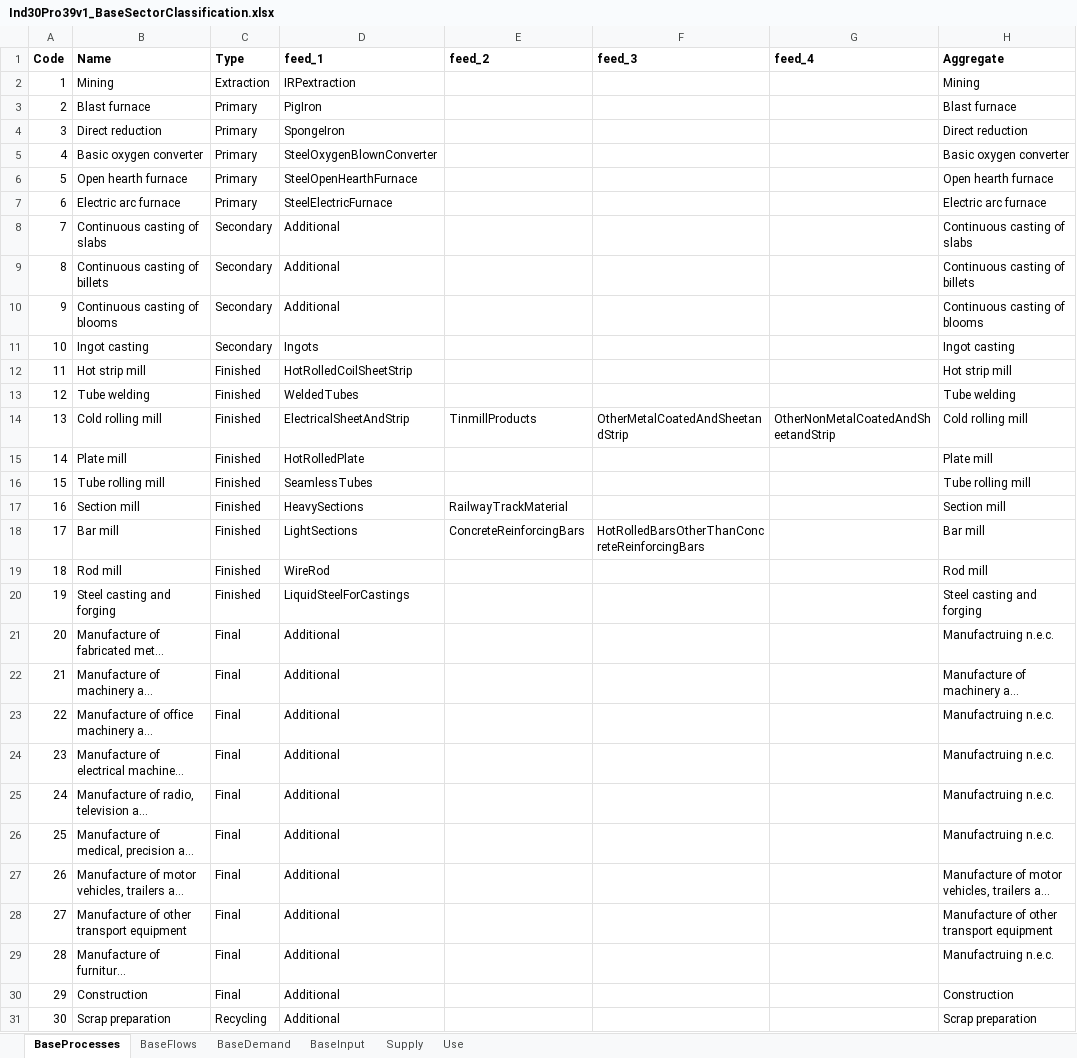
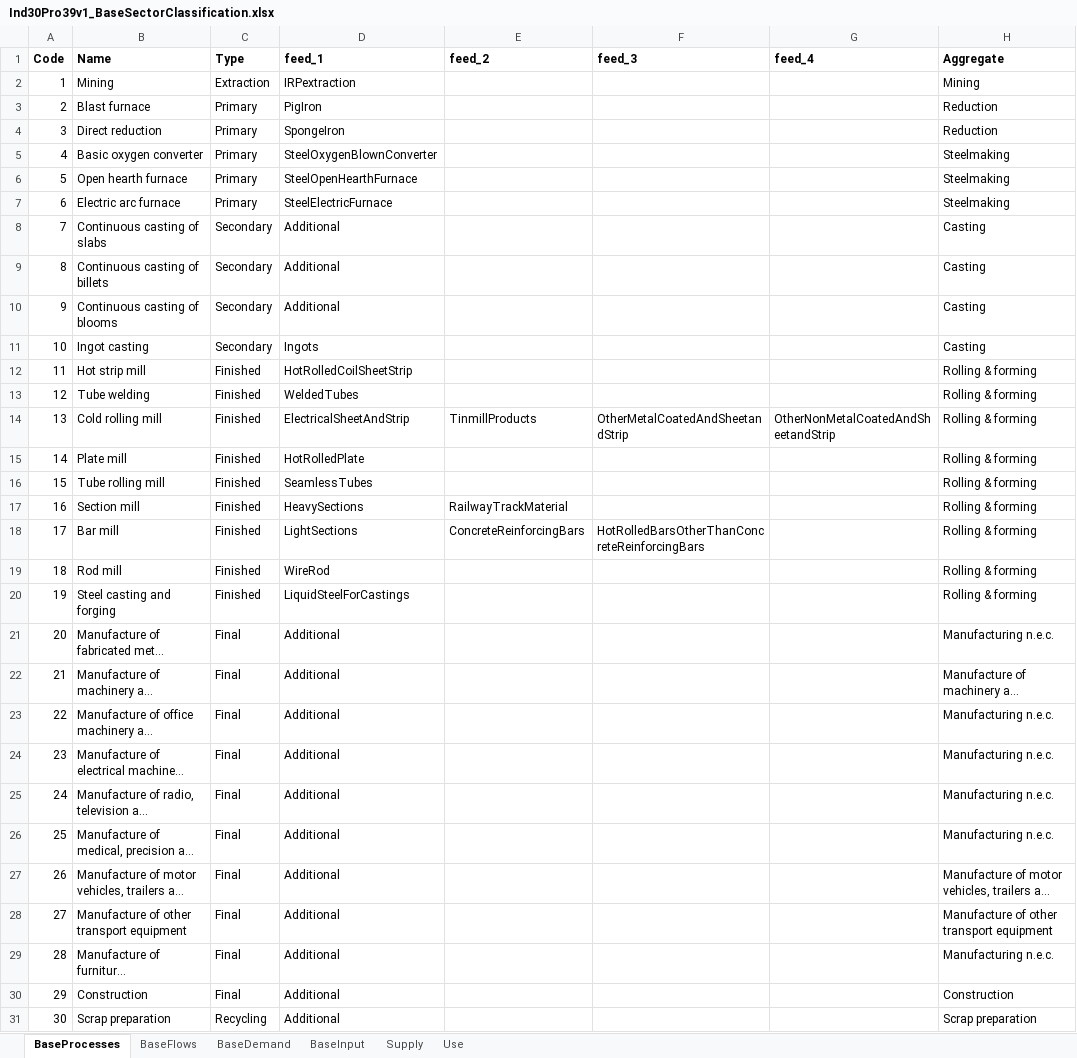
Before and after one commit to fineprint-global/PIOLab, an Excel workbook: Settings/Base/Ind30Pro39v1_BaseSectorClassification.xlsx, sheet BaseProcesses, drawn as a sheet; long unchanged cells end in …; values as stored, in another font and other column widths than the file's, no borders; the diff names each change by its address in the sheet, - before the commit and + after, or states it on an @@ line.

```diff
--- a/Settings/Base/Ind30Pro39v1_BaseSectorClassification.xlsx (sheet BaseProcesses)
+++ b/Settings/Base/Ind30Pro39v1_BaseSectorClassification.xlsx (sheet BaseProcesses)
-H3 (Aggregate): Blast furnace
+H3 (Aggregate): Reduction
-H4 (Aggregate): Direct reduction
+H4 (Aggregate): Reduction
-H5 (Aggregate): Basic oxygen converter
+H5 (Aggregate): Steelmaking
-H6 (Aggregate): Open hearth furnace
+H6 (Aggregate): Steelmaking
-H7 (Aggregate): Electric arc furnace
+H7 (Aggregate): Steelmaking
-H8 (Aggregate): Continuous casting of slabs
+H8 (Aggregate): Casting
-H9 (Aggregate): Continuous casting of billets
+H9 (Aggregate): Casting
-H10 (Aggregate): Continuous casting of blooms
+H10 (Aggregate): Casting
-H11 (Aggregate): Ingot casting
+H11 (Aggregate): Casting
-H12 (Aggregate): Hot strip mill
+H12 (Aggregate): Rolling & forming
-H13 (Aggregate): Tube welding
+H13 (Aggregate): Rolling & forming
-H14 (Aggregate): Cold rolling mill
+H14 (Aggregate): Rolling & forming
-H15 (Aggregate): Plate mill
+H15 (Aggregate): Rolling & forming
-H16 (Aggregate): Tube rolling mill
+H16 (Aggregate): Rolling & forming
-H17 (Aggregate): Section mill
+H17 (Aggregate): Rolling & forming
-H18 (Aggregate): Bar mill
+H18 (Aggregate): Rolling & forming
-H19 (Aggregate): Rod mill
+H19 (Aggregate): Rolling & forming
-H20 (Aggregate): Steel casting and forging
+H20 (Aggregate): Rolling & forming
-H21 (Aggregate): Manufactruing n.e.c.
+H21 (Aggregate): Manufacturing n.e.c.
-H23:H26 (Aggregate): Manufactruing n.e.c.
+H23:H26 (Aggregate): Manufacturing n.e.c.
-H29 (Aggregate): Manufactruing n.e.c.
+H29 (Aggregate): Manufacturing n.e.c.
```
Also changed, not shown: 34 other files.
